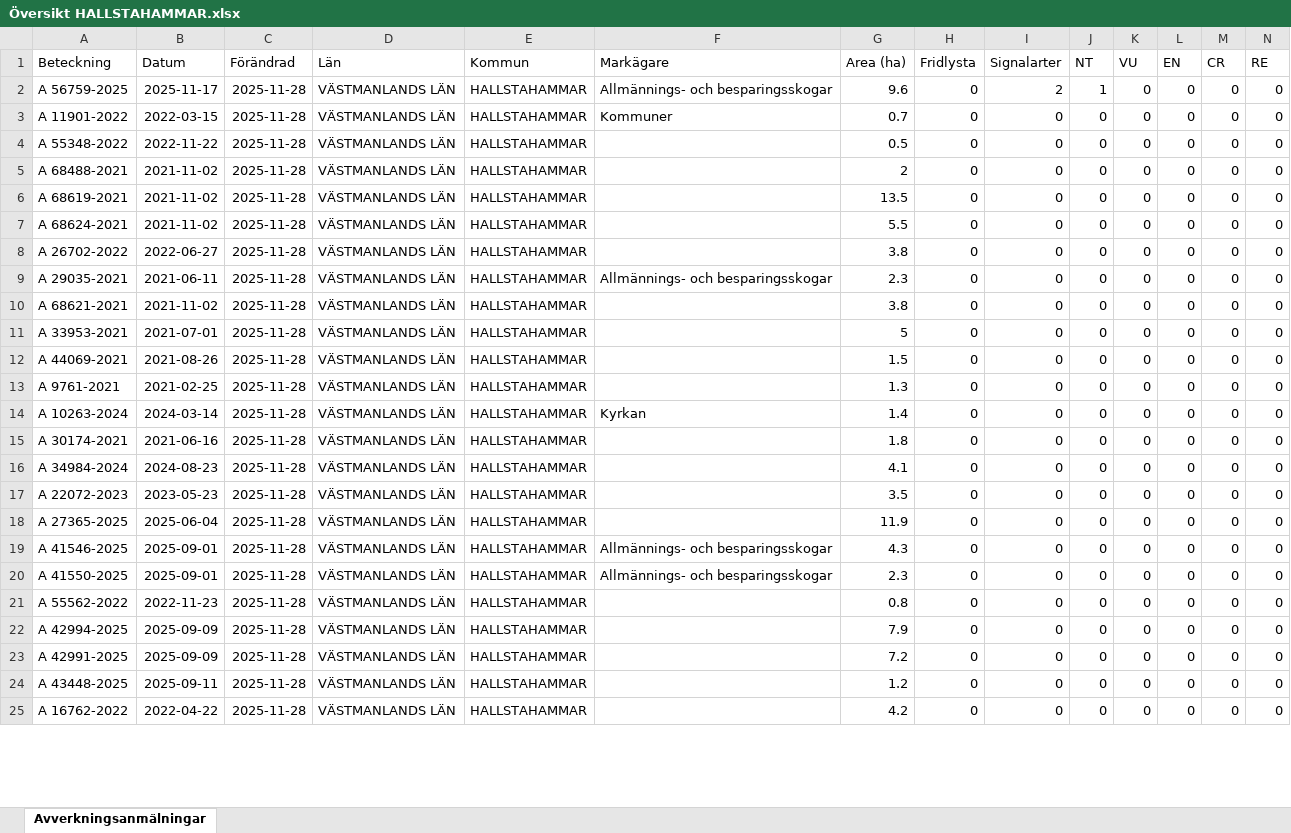
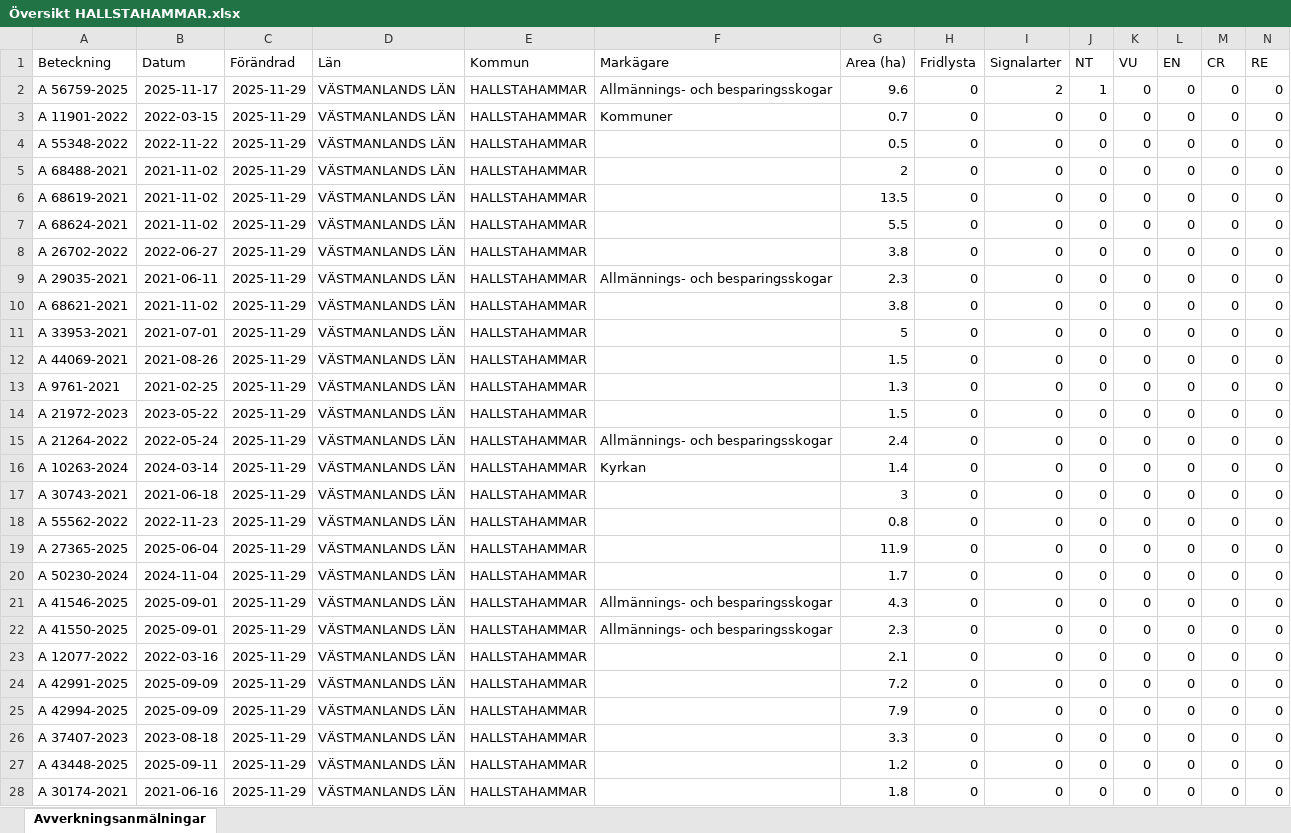
Before and after one commit to klasma/Logging_1961, an Excel workbook: Översikt HALLSTAHAMMAR.xlsx, sheet Avverkningsanmälningar, drawn as a sheet; only a part is shown; values as stored, in another font and other column widths than the file's, no borders; removed rows and columns are numbered as before the commit, all else as after; rows hold the shown columns only; the diff covers the shown part only; the diff names each change by its address in the sheet, - before the commit and + after, or states it on an @@ line.

```diff
--- a/Översikt HALLSTAHAMMAR.xlsx (sheet Avverkningsanmälningar)
+++ b/Översikt HALLSTAHAMMAR.xlsx (sheet Avverkningsanmälningar)
-C2:C13 (Förändrad): 2025-11-28
+C2:C13 (Förändrad): 2025-11-29
+row 14: A 21972-2023 | 2023-05-22 | 2025-11-29 | VÄSTMANLANDS LÄN | HALLSTAHAMMAR |  | 1.5 | 0 | 0 | 0 | 0 | 0 | 0 | 0
+row 15: A 21264-2022 | 2022-05-24 | 2025-11-29 | VÄSTMANLANDS LÄN | HALLSTAHAMMAR | Allmännings- och besparingsskogar | 2.4 | 0 | 0 | 0 | 0 | 0 | 0 | 0
-C16:C17 (Förändrad): 2025-11-28
+C16:C17 (Förändrad): 2025-11-29
-A17 (Beteckning): A 30174-2021
+A17 (Beteckning): A 30743-2021
-B17 (Datum): 2021-06-16
+B17 (Datum): 2021-06-18
-G17 (Area (ha)): 1.8
+G17 (Area (ha)): 3
-row 16: A 34984-2024 | 2024-08-23 | 2025-11-28 | VÄSTMANLANDS LÄN | HALLSTAHAMMAR |  | 4.1 | 0 | 0 | 0 | 0 | 0 | 0 | 0
-A18 (Beteckning): A 22072-2023
+A18 (Beteckning): A 55562-2022
-B18 (Datum): 2023-05-23
+B18 (Datum): 2022-11-23
-C18:C19 (Förändrad): 2025-11-28
+C18:C19 (Förändrad): 2025-11-29
-G18 (Area (ha)): 3.5
+G18 (Area (ha)): 0.8
+row 20: A 50230-2024 | 2024-11-04 | 2025-11-29 | VÄSTMANLANDS LÄN | HALLSTAHAMMAR |  | 1.7 | 0 | 0 | 0 | 0 | 0 | 0 | 0
-C21:C23 (Förändrad): 2025-11-28
+C21:C23 (Förändrad): 2025-11-29
-A23 (Beteckning): A 55562-2022
+A23 (Beteckning): A 12077-2022
-B23 (Datum): 2022-11-23
+B23 (Datum): 2022-03-16
-G23 (Area (ha)): 0.8
+G23 (Area (ha)): 2.1
+row 24: A 42991-2025 | 2025-09-09 | 2025-11-29 | VÄSTMANLANDS LÄN | HALLSTAHAMMAR |  | 7.2 | 0 | 0 | 0 | 0 | 0 | 0 | 0
-C25:C28 (Förändrad): 2025-11-28
+C25:C28 (Förändrad): 2025-11-29
-A26 (Beteckning): A 42991-2025
+A26 (Beteckning): A 37407-2023
-B26 (Datum): 2025-09-09
+B26 (Datum): 2023-08-18
-G26 (Area (ha)): 7.2
+G26 (Area (ha)): 3.3
-A28 (Beteckning): A 16762-2022
+A28 (Beteckning): A 30174-2021
-B28 (Datum): 2022-04-22
+B28 (Datum): 2021-06-16
-G28 (Area (ha)): 4.2
+G28 (Area (ha)): 1.8
```
Also changed, not shown: 1 added row, 4 removed rows and 51 edited cells elsewhere in this sheet, artfynd/A 56759-2025 artfynd.xlsx, 5 other files.
